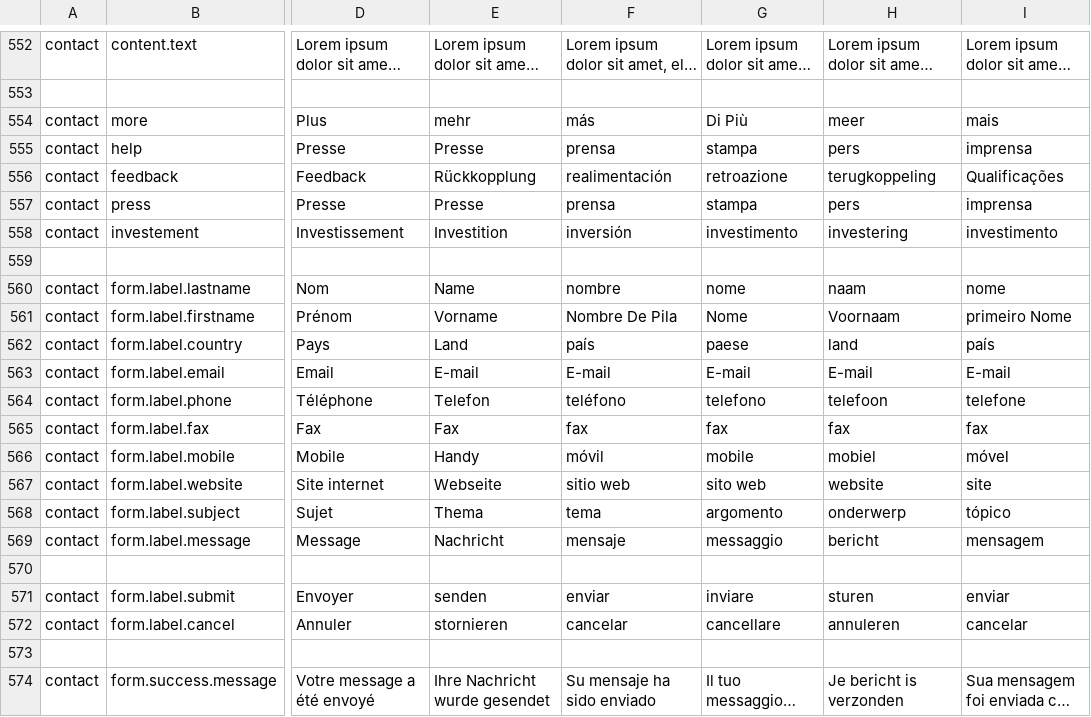
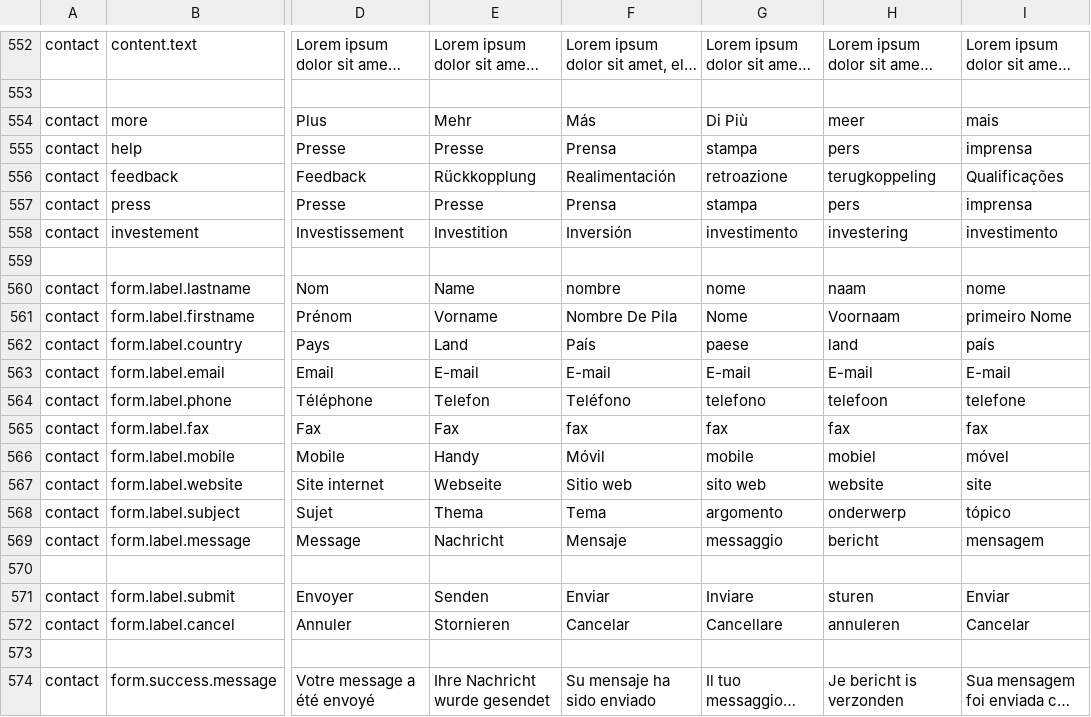
Before and after one commit to qalingo/qalingo-i18n, a CSV file: qalingo-i18n/src/main/resources/input/TranslationQalingoFrontofficeMessages.csv, drawn as a sheet; only a part is shown, gaps mark what is left out; long unchanged cells end in …; the diff covers the shown part only; the diff names each change by its address in the sheet, - before the commit and + after, or states it on an @@ line.

```diff
--- a/qalingo-i18n/src/main/resources/input/TranslationQalingoFrontofficeMessages.csv
+++ b/qalingo-i18n/src/main/resources/input/TranslationQalingoFrontofficeMessages.csv
-E554: mehr
+E554: Mehr
-F554: más
+F554: Más
-F555: prensa
+F555: Prensa
-F556: realimentación
+F556: Realimentación
-F557: prensa
+F557: Prensa
-F558: inversión
+F558: Inversión
-F562: país
+F562: País
-F564: teléfono
+F564: Teléfono
-F566: móvil
+F566: Móvil
-F567: sitio web
+F567: Sitio web
-F568: tema
+F568: Tema
-F569: mensaje
+F569: Mensaje
-E571: senden
+E571: Senden
-F571: enviar
+F571: Enviar
-G571: inviare
+G571: Inviare
-I571: enviar
+I571: Enviar
-E572: stornieren
+E572: Stornieren
-F572: cancelar
+F572: Cancelar
-G572: cancellare
+G572: Cancellare
-I572: cancelar
+I572: Cancelar
```
Also changed, not shown: 3 added rows, 2 removed rows and 16 edited cells elsewhere in this file, qalingo-i18n/src/main/resources/input/TranslationQalingoCommonMessages.csv.
